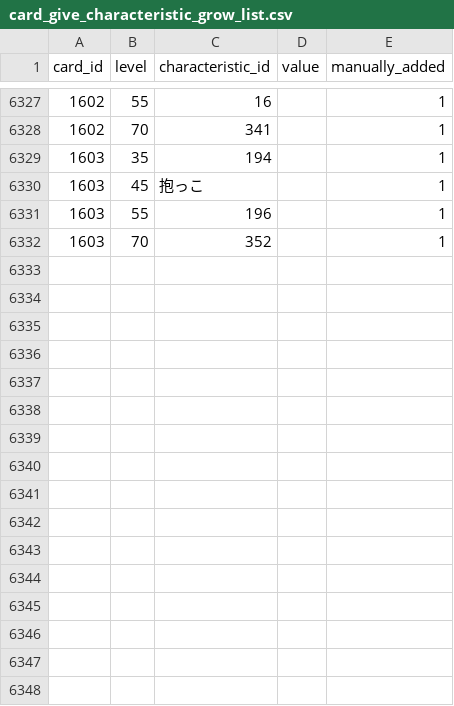
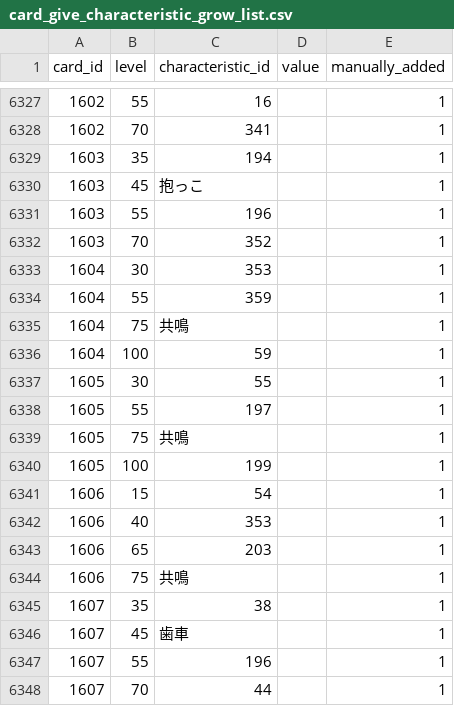
Before and after one commit to a1sareru/shoot300k, a CSV file: public/data/card_give_characteristic_grow_list.csv, drawn as a sheet; only a part is shown, gaps mark what is left out; the diff names each change by its address in the sheet, - before the commit and + after, or states it on an @@ line.

```diff
--- a/public/data/card_give_characteristic_grow_list.csv
+++ b/public/data/card_give_characteristic_grow_list.csv
+row 6333: 1604 | 30 | 353 |  | 1
+row 6334: 1604 | 55 | 359 |  | 1
+row 6335: 1604 | 75 | 共鳴 |  | 1
+row 6336: 1604 | 100 | 59 |  | 1
+row 6337: 1605 | 30 | 55 |  | 1
+row 6338: 1605 | 55 | 197 |  | 1
+row 6339: 1605 | 75 | 共鳴 |  | 1
+row 6340: 1605 | 100 | 199 |  | 1
+row 6341: 1606 | 15 | 54 |  | 1
+row 6342: 1606 | 40 | 353 |  | 1
+row 6343: 1606 | 65 | 203 |  | 1
+row 6344: 1606 | 75 | 共鳴 |  | 1
+row 6345: 1607 | 35 | 38 |  | 1
+row 6346: 1607 | 45 | 歯車 |  | 1
+row 6347: 1607 | 55 | 196 |  | 1
+row 6348: 1607 | 70 | 44 |  | 1
```
Also changed, not shown: public/data/card_give_characteristic.csv, 5 other files.
